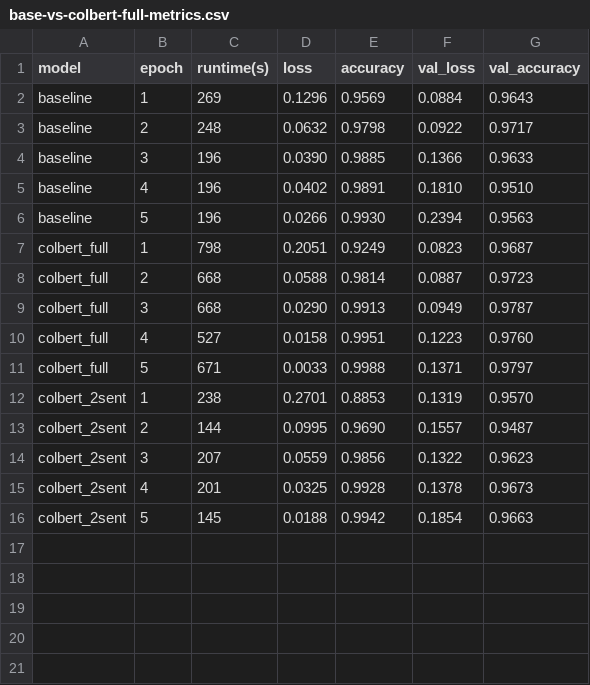
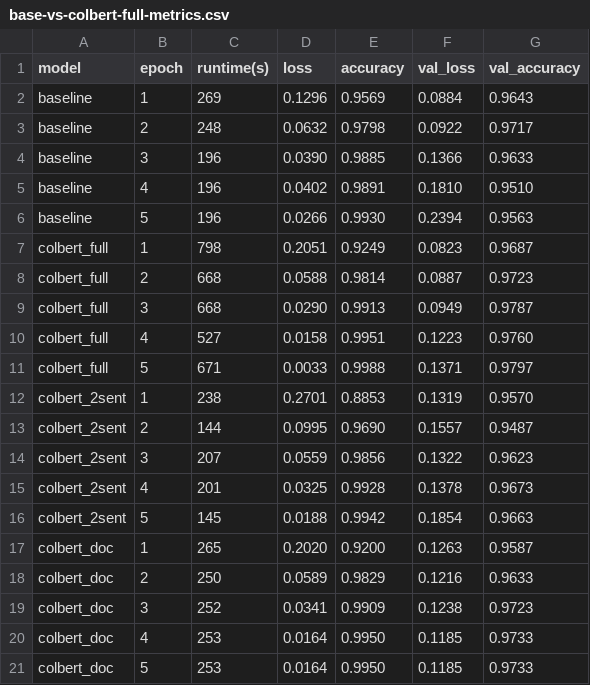
Before and after one commit to jennamorabito/humor-detection, a CSV file: Analysis/base-vs-colbert-full-metrics.csv (was base-vs-colbert-full-metrics.csv), drawn as a sheet.

```diff
--- a/base-vs-colbert-full-metrics.csv
+++ b/Analysis/base-vs-colbert-full-metrics.csv
@@ -16 +16,6 @@ colbert_2sent,4,201,0.0325,0.9928,0.1378,0.9673
 colbert_2sent,5,145,0.0188,0.9942,0.1854,0.9663
+colbert_doc,1,265,0.2020,0.9200,0.1263,0.9587
+colbert_doc,2,250,0.0589,0.9829,0.1216,0.9633
+colbert_doc,3,252,0.0341,0.9909,0.1238,0.9723
+colbert_doc,4,253,0.0164,0.9950,0.1185,0.9733
+colbert_doc,5,253,0.0164,0.9950,0.1185,0.9733
```
Also changed, not shown: 32 other files.
